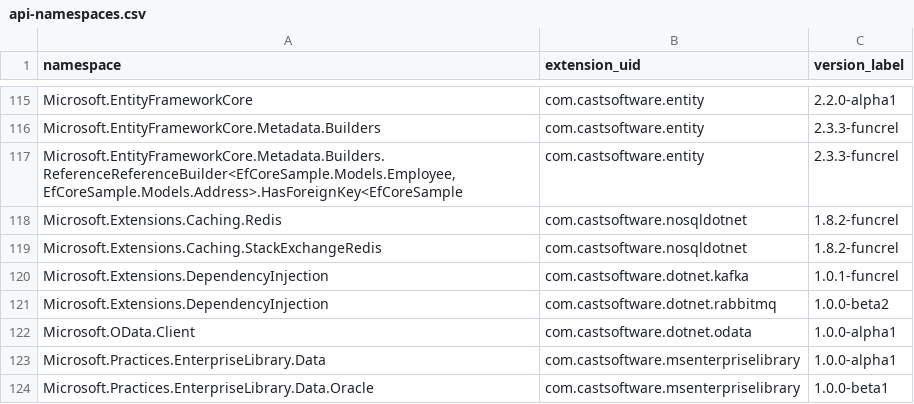
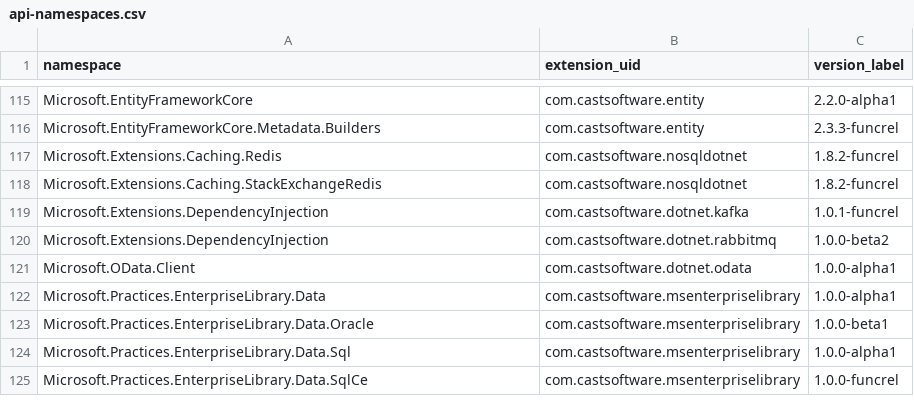
Before and after one commit to CAST-projects/QRPortal, a CSV file: rest/extend/reports/api-namespaces.csv, drawn as a sheet; only a part is shown, gaps mark what is left out; the shorter side is filled out with more unchanged rows.

Commit message:
Automatic commit from job CAIP_Tool_Build_QRPortal_Data BuildNumber=6571

```diff
--- a/rest/extend/reports/api-namespaces.csv
+++ b/rest/extend/reports/api-namespaces.csv
@@ -116,3 +116,2 @@ Microsoft.EntityFrameworkCore,com.castsoftware.entity,2.2.0-alpha1
 Microsoft.EntityFrameworkCore.Metadata.Builders,com.castsoftware.entity,2.3.3-funcrel
-"Microsoft.EntityFrameworkCore.Metadata.Builders.ReferenceReferenceBuilder<EfCoreSample.Models.Employee, EfCoreSample.Models.Address>.HasForeignKey<EfCoreSample",com.castsoftware.entity,2.3.3-funcrel
 Microsoft.Extensions.Caching.Redis,com.castsoftware.nosqldotnet,1.8.2-funcrel
```
Also changed, not shown: 6 other files.
